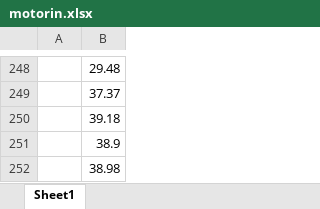
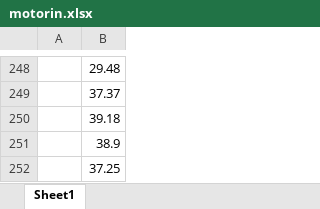
Before and after one commit to kaboya19/InflationForecast, an Excel workbook: motorin.xlsx, sheet Sheet1, drawn as a sheet; only a part is shown, gaps mark what is left out; values as stored, in another font and other column widths than the file's, no borders; the diff names each change by its address in the sheet, - before the commit and + after, or states it on an @@ line.

```diff
--- a/motorin.xlsx (sheet Sheet1)
+++ b/motorin.xlsx (sheet Sheet1)
-B252: 38.98
+B252: 37.25
```
Also changed, not shown: 1 other file.
